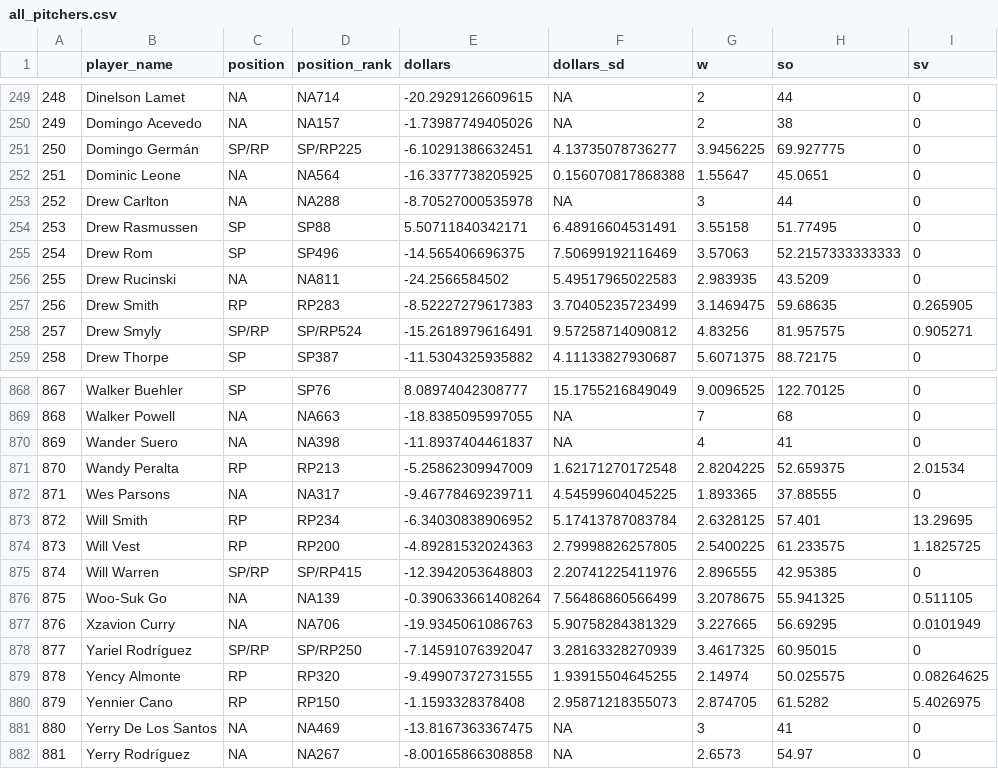
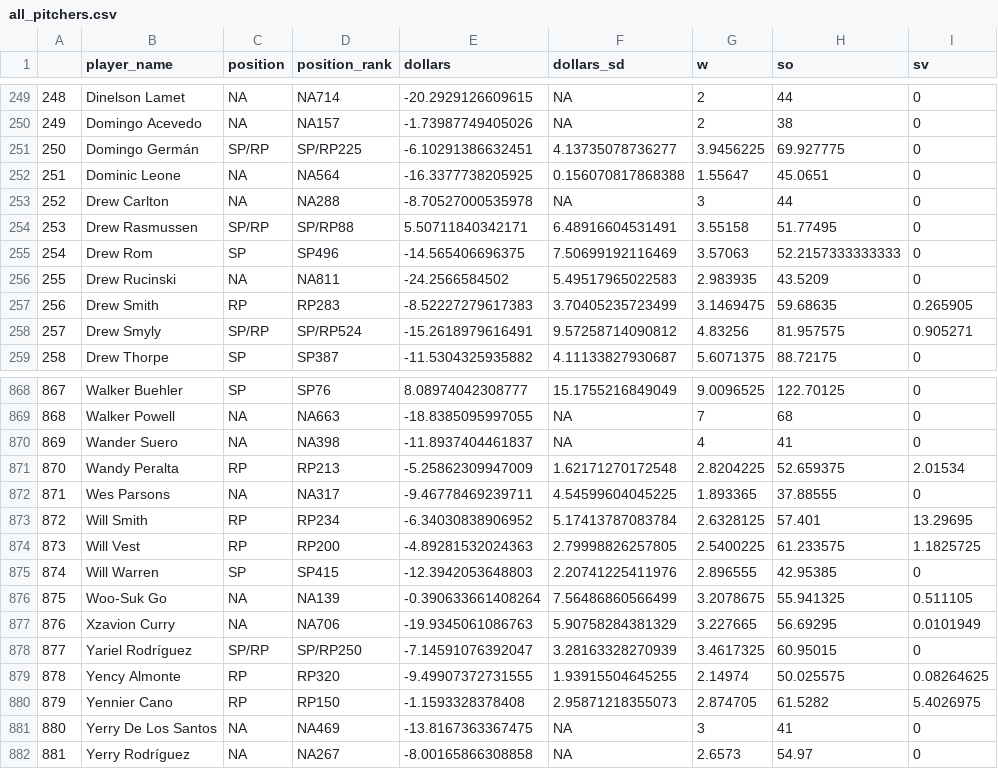
Before and after one commit to SamuelLachance/Betting, a CSV file: ottoneu/all_pitchers.csv, drawn as a sheet; only a part is shown, gaps mark what is left out; the diff names each change by its address in the sheet, - before the commit and + after, or states it on an @@ line.

```diff
--- a/ottoneu/all_pitchers.csv
+++ b/ottoneu/all_pitchers.csv
-C254 (position): SP
+C254 (position): SP/RP
-D254 (position_rank): SP88
+D254 (position_rank): SP/RP88
-C875 (position): SP/RP
+C875 (position): SP
-D875 (position_rank): SP/RP415
+D875 (position_rank): SP415
```
Also changed, not shown: ottoneu/bum_bum_pitchers.csv, ottoneu/dani_rojas_hitters.csv, 3 other files.
